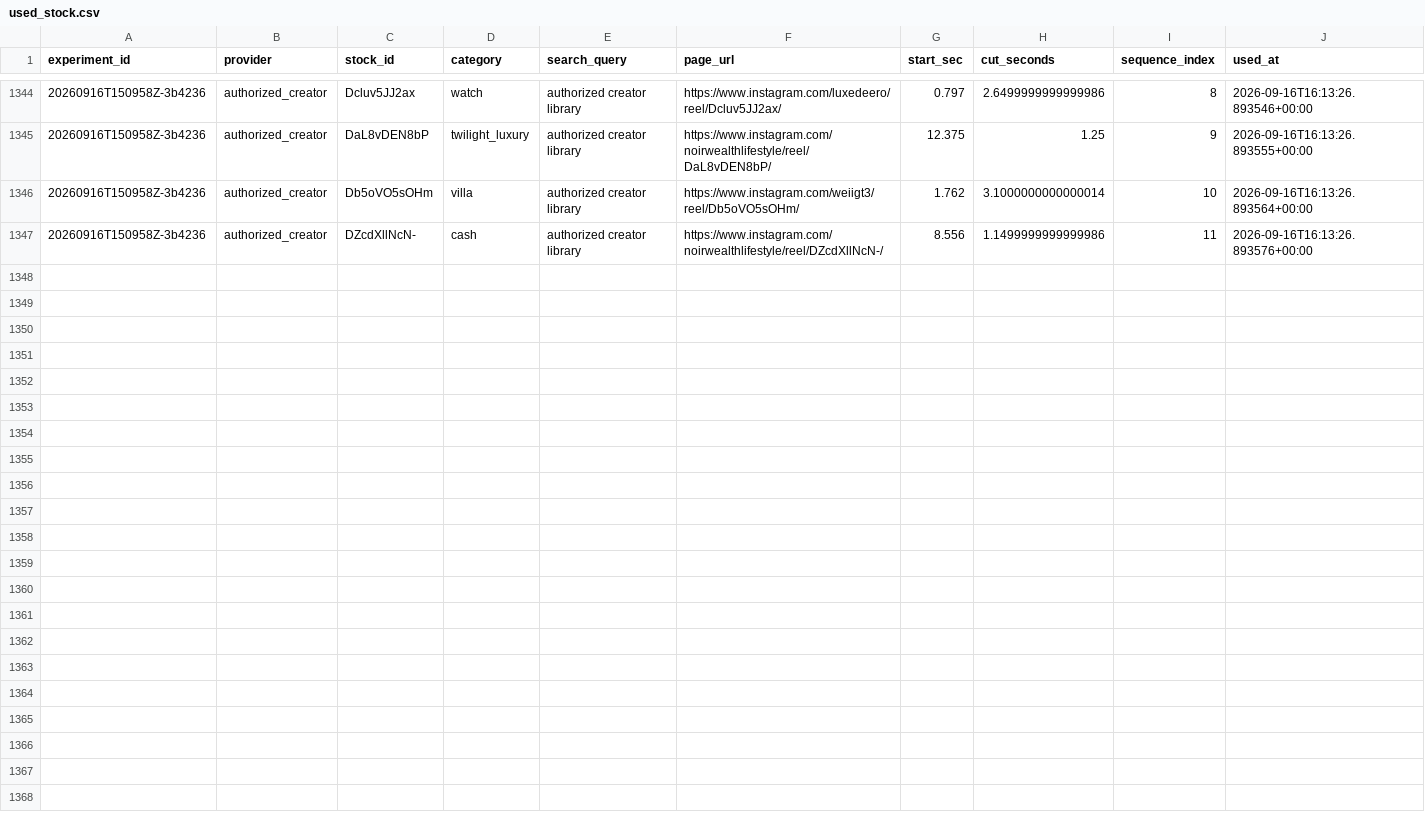
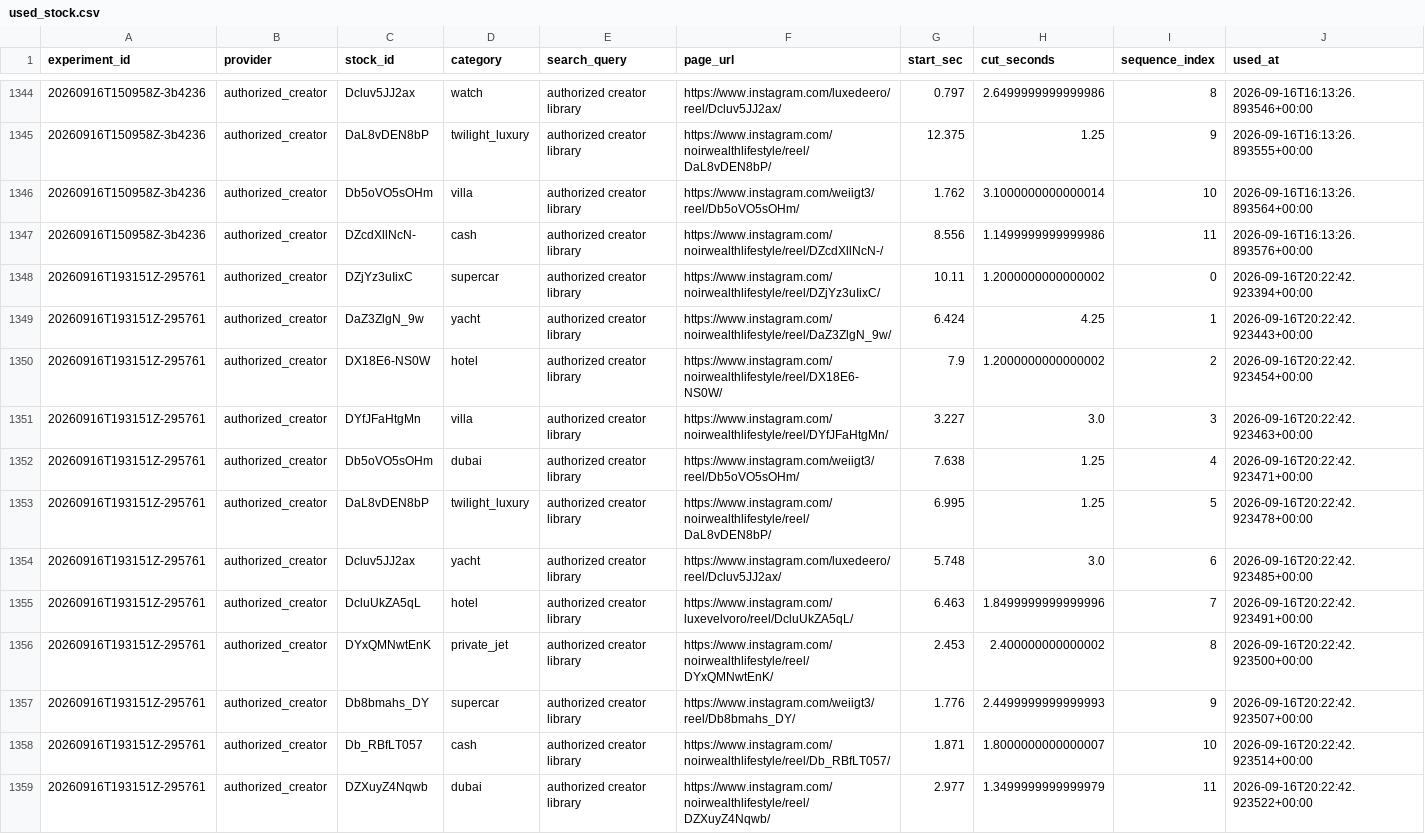
Before and after one commit to Wahb-tech/video-pipeline, a CSV file: data/used_stock.csv, drawn as a sheet; only a part is shown, gaps mark what is left out; the diff names each change by its address in the sheet, - before the commit and + after, or states it on an @@ line.

```diff
--- a/data/used_stock.csv
+++ b/data/used_stock.csv
+row 1348: 20260916T193151Z-295761 | authorized_creator | DZjYz3uIixC | supercar | authorized creator library | https://www.instagram.com/noirwealthlifestyle/reel/DZjYz3uIixC/ | 10.11 | 1.2000000000000002 | 0 | 2026-09-16T20:22:42.923394+00:00
+row 1349: 20260916T193151Z-295761 | authorized_creator | DaZ3ZlgN_9w | yacht | authorized creator library | https://www.instagram.com/noirwealthlifestyle/reel/DaZ3ZlgN_9w/ | 6.424 | 4.25 | 1 | 2026-09-16T20:22:42.923443+00:00
+row 1350: 20260916T193151Z-295761 | authorized_creator | DX18E6-NS0W | hotel | authorized creator library | https://www.instagram.com/noirwealthlifestyle/reel/DX18E6-NS0W/ | 7.9 | 1.2000000000000002 | 2 | 2026-09-16T20:22:42.923454+00:00
+row 1351: 20260916T193151Z-295761 | authorized_creator | DYfJFaHtgMn | villa | authorized creator library | https://www.instagram.com/noirwealthlifestyle/reel/DYfJFaHtgMn/ | 3.227 | 3.0 | 3 | 2026-09-16T20:22:42.923463+00:00
+row 1352: 20260916T193151Z-295761 | authorized_creator | Db5oVO5sOHm | dubai | authorized creator library | https://www.instagram.com/weiigt3/reel/Db5oVO5sOHm/ | 7.638 | 1.25 | 4 | 2026-09-16T20:22:42.923471+00:00
+row 1353: 20260916T193151Z-295761 | authorized_creator | DaL8vDEN8bP | twilight_luxury | authorized creator library | https://www.instagram.com/noirwealthlifestyle/reel/DaL8vDEN8bP/ | 6.995 | 1.25 | 5 | 2026-09-16T20:22:42.923478+00:00
+row 1354: 20260916T193151Z-295761 | authorized_creator | Dcluv5JJ2ax | yacht | authorized creator library | https://www.instagram.com/luxedeero/reel/Dcluv5JJ2ax/ | 5.748 | 3.0 | 6 | 2026-09-16T20:22:42.923485+00:00
+row 1355: 20260916T193151Z-295761 | authorized_creator | DcluUkZA5qL | hotel | authorized creator library | https://www.instagram.com/luxevelvoro/reel/DcluUkZA5qL/ | 6.463 | 1.8499999999999996 | 7 | 2026-09-16T20:22:42.923491+00:00
+row 1356: 20260916T193151Z-295761 | authorized_creator | DYxQMNwtEnK | private_jet | authorized creator library | https://www.instagram.com/noirwealthlifestyle/reel/DYxQMNwtEnK/ | 2.453 | 2.400000000000002 | 8 | 2026-09-16T20:22:42.923500+00:00
+row 1357: 20260916T193151Z-295761 | authorized_creator | Db8bmahs_DY | supercar | authorized creator library | https://www.instagram.com/weiigt3/reel/Db8bmahs_DY/ | 1.776 | 2.4499999999999993 | 9 | 2026-09-16T20:22:42.923507+00:00
+row 1358: 20260916T193151Z-295761 | authorized_creator | Db_RBfLT057 | cash | authorized creator library | https://www.instagram.com/noirwealthlifestyle/reel/Db_RBfLT057/ | 1.871 | 1.8000000000000007 | 10 | 2026-09-16T20:22:42.923514+00:00
+row 1359: 20260916T193151Z-295761 | authorized_creator | DZXuyZ4Nqwb | dubai | authorized creator library | https://www.instagram.com/noirwealthlifestyle/reel/DZXuyZ4Nqwb/ | 2.977 | 1.3499999999999979 | 11 | 2026-09-16T20:22:42.923522+00:00
```
Also changed, not shown: data/generated.csv.
